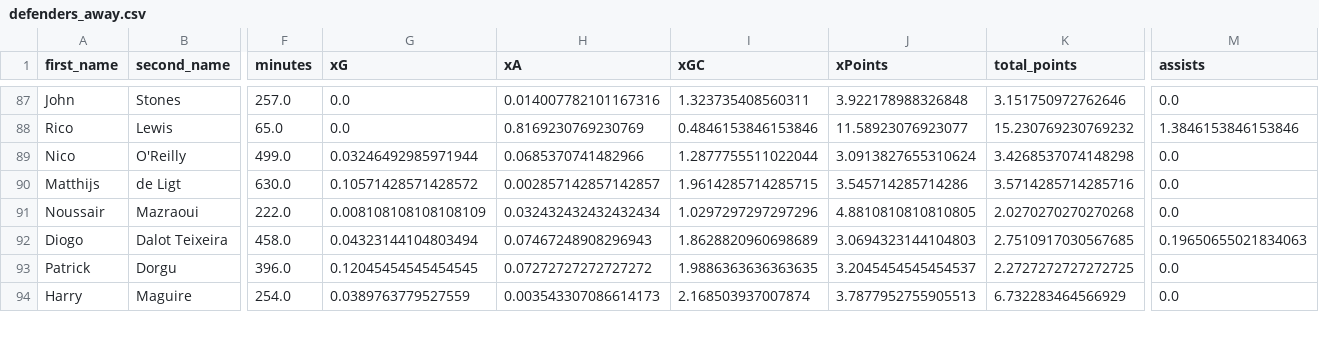
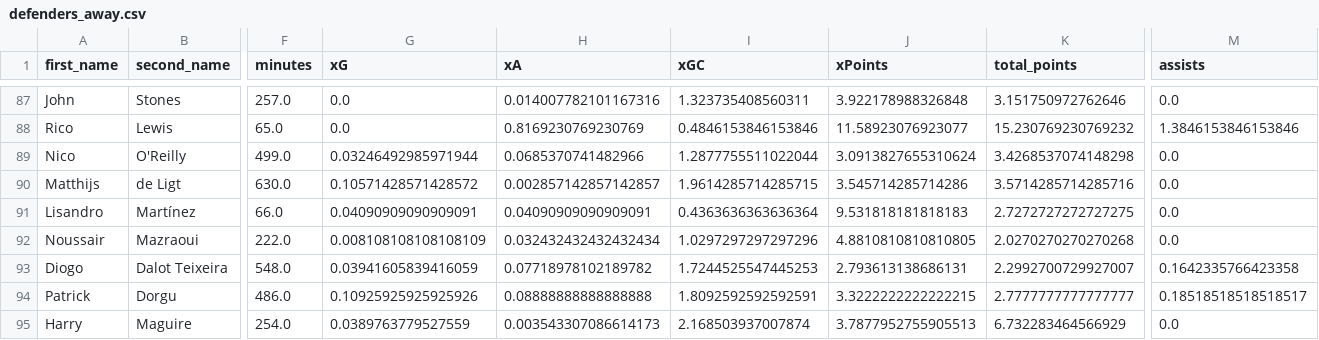
Before and after one commit to sarthakk88/FPL-StatsHub, a CSV file: data/defenders_away.csv, drawn as a sheet; only a part is shown, gaps mark what is left out; addresses are those after the commit; rows hold the shown columns only; the diff covers the shown part only; the diff names each change by its address in the sheet, - before the commit and + after, or states it on an @@ line.

```diff
--- a/data/defenders_away.csv
+++ b/data/defenders_away.csv
+row 91: Lisandro | Martínez | 66.0 | 0.04090909090909091 | 0.04090909090909091 | 0.4363636363636364 | 9.531818181818183 | 2.7272727272727275 | 0.0
-F93 (minutes): 458.0
+F93 (minutes): 548.0
-G93 (xG): 0.04323144104803494
+G93 (xG): 0.03941605839416059
-H93 (xA): 0.07467248908296943
+H93 (xA): 0.07718978102189782
-I93 (xGC): 1.8628820960698689
+I93 (xGC): 1.7244525547445253
-J93 (xPoints): 3.0694323144104803
+J93 (xPoints): 2.793613138686131
-K93 (total_points): 2.7510917030567685
+K93 (total_points): 2.2992700729927007
-M93 (assists): 0.19650655021834063
+M93 (assists): 0.1642335766423358
-F94 (minutes): 396.0
+F94 (minutes): 486.0
-G94 (xG): 0.12045454545454545
+G94 (xG): 0.10925925925925926
-H94 (xA): 0.07272727272727272
+H94 (xA): 0.08888888888888888
-I94 (xGC): 1.9886363636363635
+I94 (xGC): 1.8092592592592591
-J94 (xPoints): 3.2045454545454537
+J94 (xPoints): 3.3222222222222215
-K94 (total_points): 2.2727272727272725
+K94 (total_points): 2.7777777777777777
-M94 (assists): 0.0
+M94 (assists): 0.18518518518518517
```
Also changed, not shown: 100 edited cells elsewhere in this file, data/defenders_all.csv, data/defenders_away_last5.csv, 27 other files.
